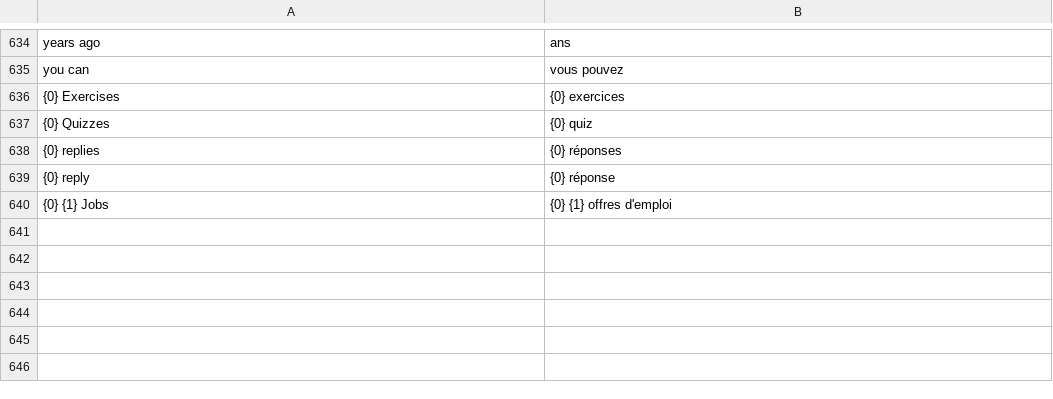
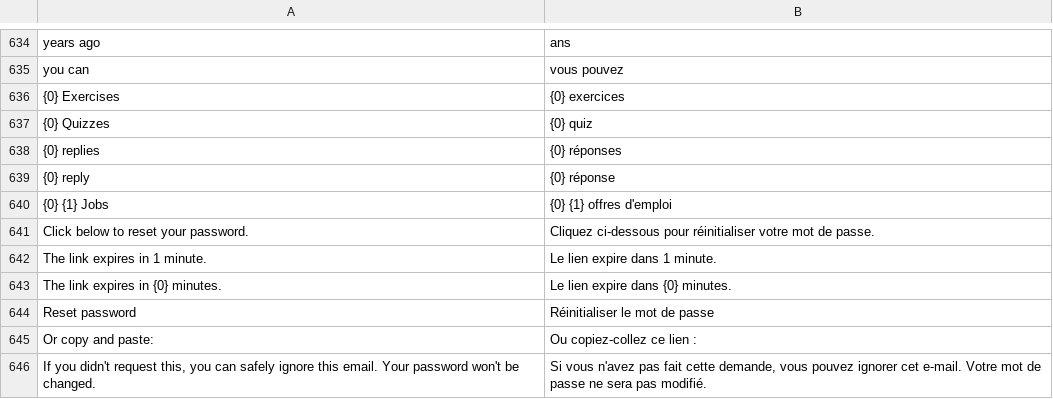
Before and after one commit to elfarnanihamza-lab/aidigital_custom, a CSV file: aidigital_custom/translations/fr.csv, drawn as a sheet; only a part is shown, gaps mark what is left out.

Commit message:
translations: gabarit e-mail de reinitialisation du mot de passe (6 chaines)

```diff
--- a/aidigital_custom/translations/fr.csv
+++ b/aidigital_custom/translations/fr.csv
@@ -640 +640,7 @@ you can,vous pouvez
 {0} {1} Jobs,{0} {1} offres d'emploi
+Click below to reset your password.,Cliquez ci-dessous pour réinitialiser votre mot de passe.
+The link expires in 1 minute.,Le lien expire dans 1 minute.
+The link expires in {0} minutes.,Le lien expire dans {0} minutes.
+Reset password,Réinitialiser le mot de passe
+Or copy and paste:,Ou copiez-collez ce lien :
+"If you didn't request this, you can safely ignore this email. Your password won't be changed.","Si vous n'avez pas fait cette demande, vous pouvez ignorer cet e-mail. Votre mot de passe ne sera pas modifié."
```
